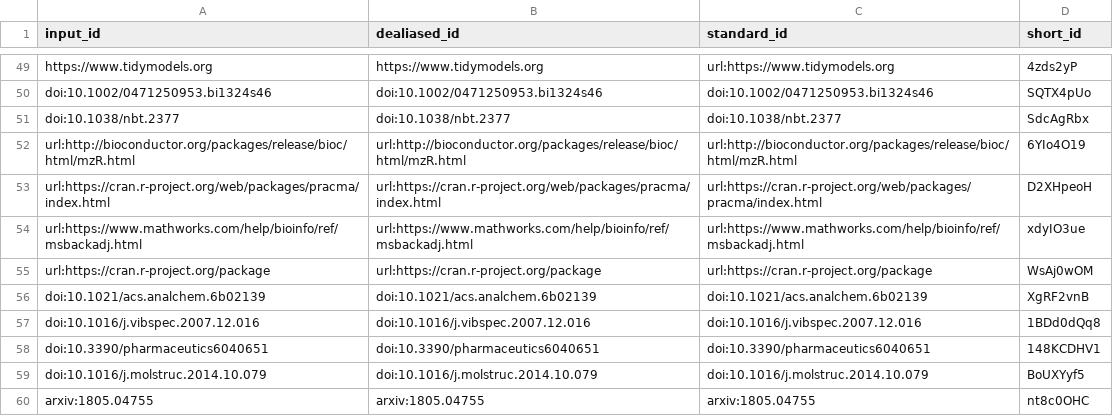
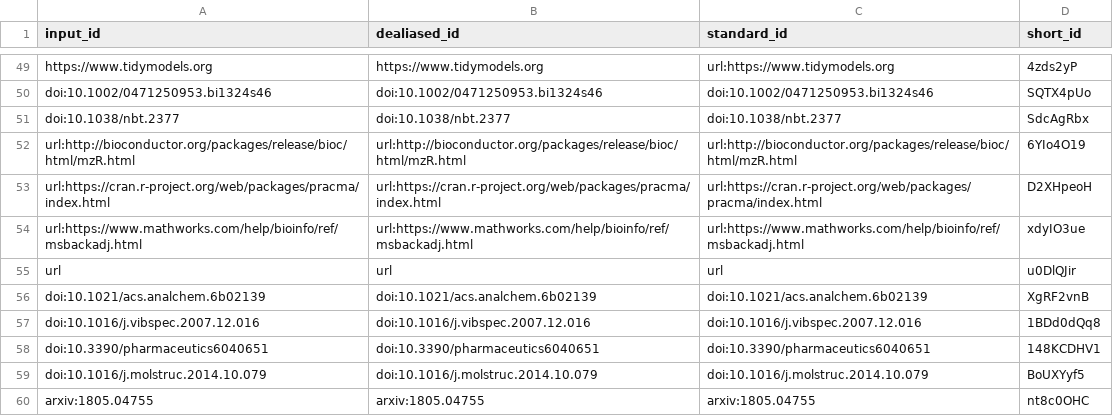
Before and after one commit to adamjtaylor/tablet-classification, a TSV file: citations.tsv, drawn as a sheet; only a part is shown, gaps mark what is left out; removed rows and columns are numbered as before the commit, all else as after; the diff names each change by its address in the sheet, - before the commit and + after, or states it on an @@ line.

Commit message:
Merge pull request #25 from adamjtaylor/peer-review-fixes [ci skip]
This build is based on
https://github.com/adamjtaylor/tablet-classification/commit/428ff1b8ed499de3c5e504b25304deaa740e5d14.

This commit was created by the following CI build and job:
https://github.com/adamjtaylor/tablet-classification/commit/428ff1b8ed499de3c5e504b25304deaa740e5d14/checks
https://github.com/adamjtaylor/tablet-classification/actions/runs/2254544619

```diff
--- a/citations.tsv
+++ b/citations.tsv
-row 55: url:https://cran.r-project.org/package | url:https://cran.r-project.org/package | url:https://cran.r-project.org/package | WsAj0wOM
+row 55: url | url | url | u0DlQJir
```
Also changed, not shown: 7 other files.
